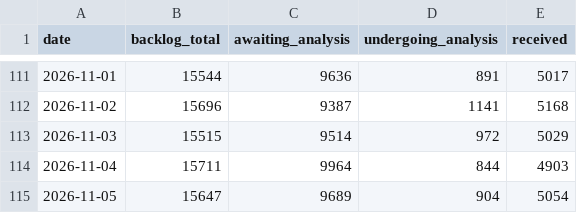
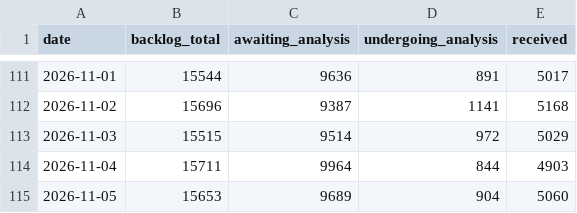
Before and after one commit to Devko/CyberMon, a CSV file: site/data/history/nvd_backlog.csv, drawn as a sheet; only a part is shown, gaps mark what is left out.

Commit message:
data: nightly refresh 2026-11-05 [skip ci]

```diff
--- a/site/data/history/nvd_backlog.csv
+++ b/site/data/history/nvd_backlog.csv
@@ -114,2 +114,2 @@ date,backlog_total,awaiting_analysis,undergoing_analysis,received
 2026-11-04,15711,9964,844,4903
-2026-11-05,15647,9689,904,5054
+2026-11-05,15653,9689,904,5060
```
Also changed, not shown: site/data/history/nvd_throughput.csv, 49 other files.
